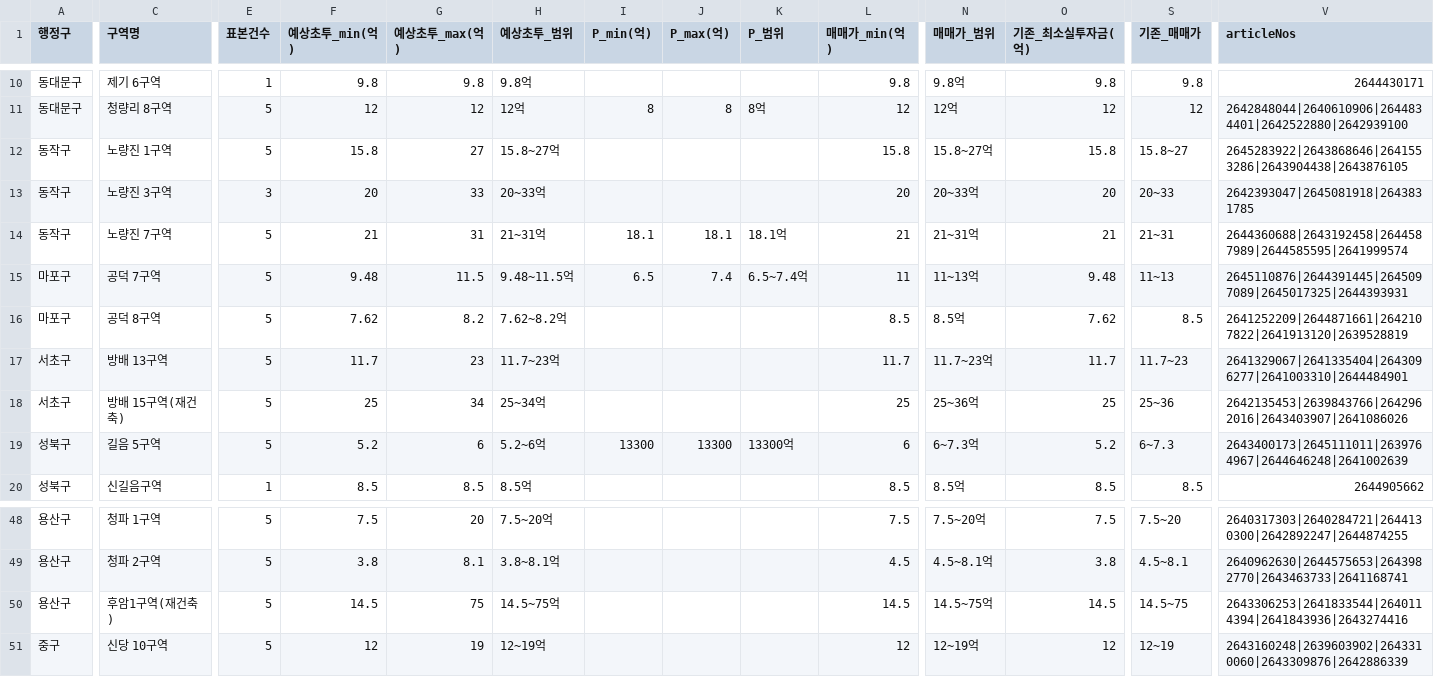
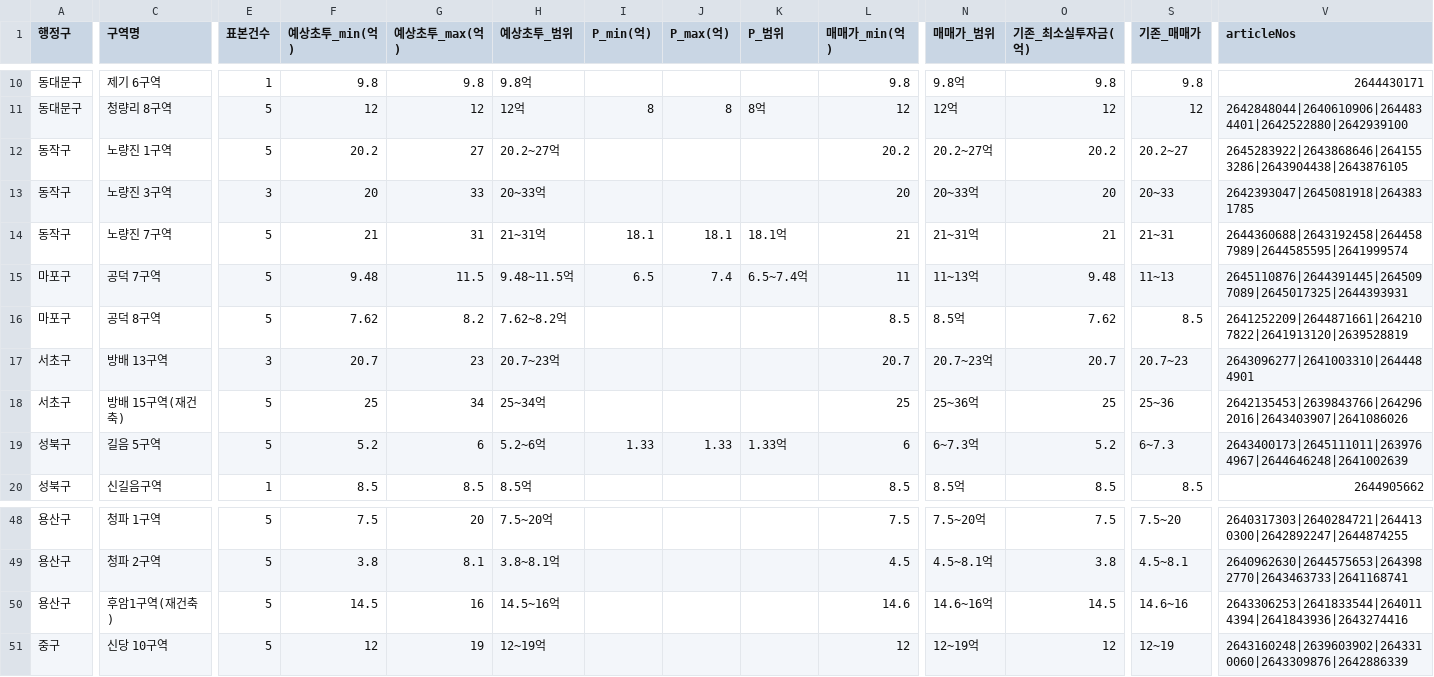
Before and after one commit to luca-prop/SeedFit_App, a CSV file: data/reports/구역_통합본_260823.csv, drawn as a sheet; only a part is shown, gaps mark what is left out; the diff covers the shown part only; the diff names each change by its address in the sheet, - before the commit and + after, or states it on an @@ line.

```diff
--- a/data/reports/구역_통합본_260823.csv
+++ b/data/reports/구역_통합본_260823.csv
-F12 (예상초투_min(억)): 15.8
+F12 (예상초투_min(억)): 20.2
-H12 (예상초투_범위): 15.8~27억
+H12 (예상초투_범위): 20.2~27억
-L12 (매매가_min(억)): 15.8
+L12 (매매가_min(억)): 20.2
-N12 (매매가_범위): 15.8~27억
+N12 (매매가_범위): 20.2~27억
-O12 (기존_최소실투자금(억)): 15.8
+O12 (기존_최소실투자금(억)): 20.2
-S12 (기존_매매가): 15.8~27
+S12 (기존_매매가): 20.2~27
-E17 (표본건수): 5
+E17 (표본건수): 3
-F17 (예상초투_min(억)): 11.7
+F17 (예상초투_min(억)): 20.7
-H17 (예상초투_범위): 11.7~23억
+H17 (예상초투_범위): 20.7~23억
-L17 (매매가_min(억)): 11.7
+L17 (매매가_min(억)): 20.7
-N17 (매매가_범위): 11.7~23억
+N17 (매매가_범위): 20.7~23억
-O17 (기존_최소실투자금(억)): 11.7
+O17 (기존_최소실투자금(억)): 20.7
-S17 (기존_매매가): 11.7~23
+S17 (기존_매매가): 20.7~23
-V17 (articleNos): 2641329067|2641335404|2643096277|2641003310|2644484901
+V17 (articleNos): 2643096277|2641003310|2644484901
-I19 (P_min(억)): 13300
+I19 (P_min(억)): 1.33
-J19 (P_max(억)): 13300
+J19 (P_max(억)): 1.33
-K19 (P_범위): 13300억
+K19 (P_범위): 1.33억
-G50 (예상초투_max(억)): 75
+G50 (예상초투_max(억)): 16
-H50 (예상초투_범위): 14.5~75억
+H50 (예상초투_범위): 14.5~16억
-L50 (매매가_min(억)): 14.5
+L50 (매매가_min(억)): 14.6
-N50 (매매가_범위): 14.5~75억
+N50 (매매가_범위): 14.6~16억
-S50 (기존_매매가): 14.5~75
+S50 (기존_매매가): 14.6~16
```
Also changed, not shown: 2 edited cells elsewhere in this file, 46 other files.
